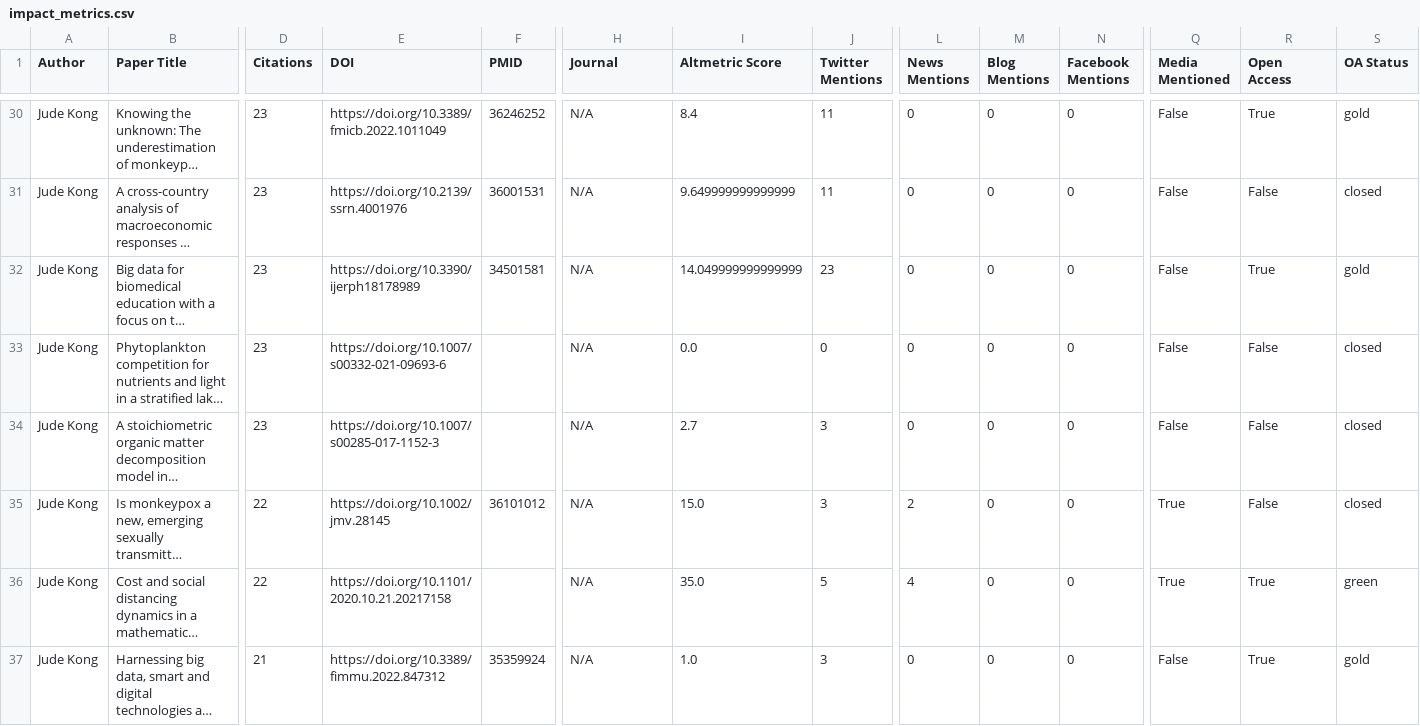
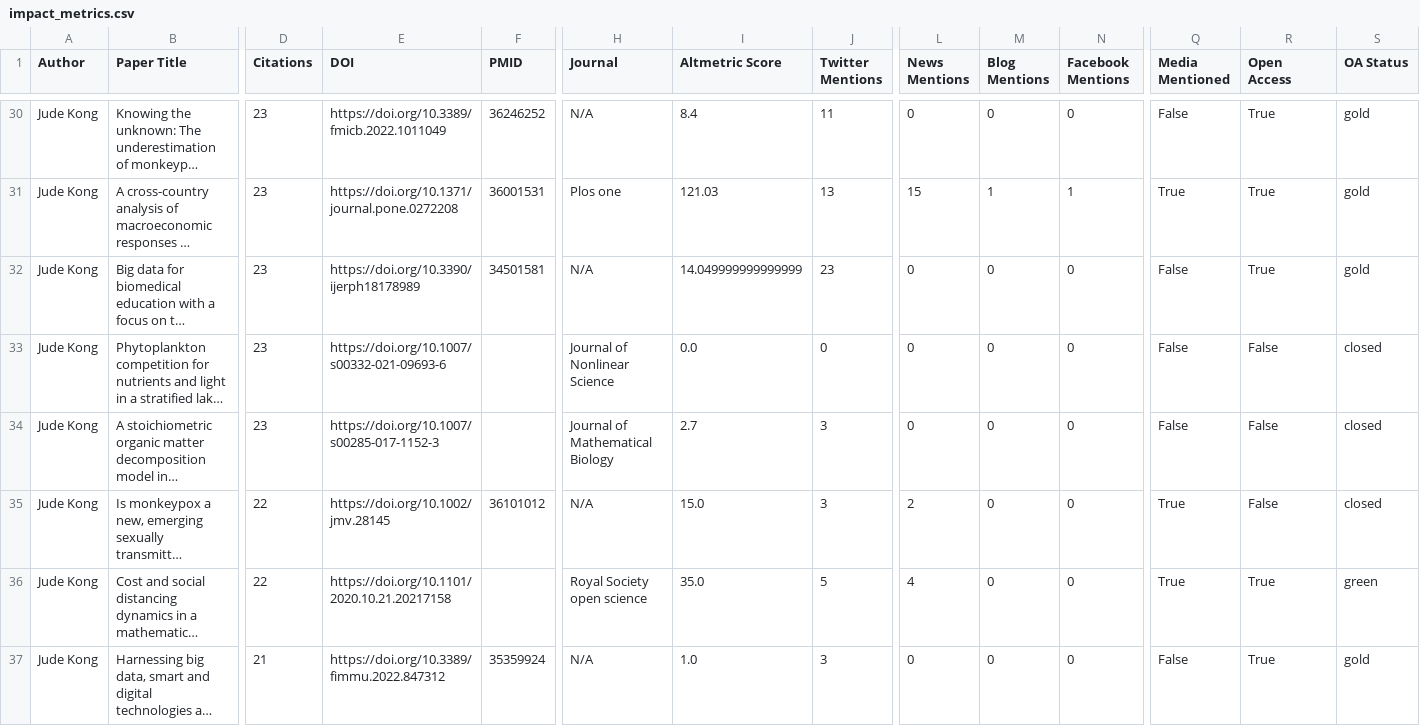
Before and after one commit to Adeben33/Research-Impact-Scraper, a CSV file: jude_kong/impact_metrics.csv, drawn as a sheet; only a part is shown, gaps mark what is left out; long unchanged cells end in …; the diff covers the shown part only; the diff names each change by its address in the sheet, - before the commit and + after, or states it on an @@ line.

```diff
--- a/jude_kong/impact_metrics.csv
+++ b/jude_kong/impact_metrics.csv
-E31 (DOI): https://doi.org/10.2139/ssrn.4001976
+E31 (DOI): https://doi.org/10.1371/journal.pone.0272208
-H31 (Journal): N/A
+H31 (Journal): Plos one
-I31 (Altmetric Score): 9.649999999999999
+I31 (Altmetric Score): 121.03
-J31 (Twitter Mentions): 11
+J31 (Twitter Mentions): 13
-L31 (News Mentions): 0
+L31 (News Mentions): 15
-M31 (Blog Mentions): 0
+M31 (Blog Mentions): 1
-N31 (Facebook Mentions): 0
+N31 (Facebook Mentions): 1
-Q31 (Media Mentioned): False
+Q31 (Media Mentioned): True
-R31 (Open Access): False
+R31 (Open Access): True
-S31 (OA Status): closed
+S31 (OA Status): gold
-H33 (Journal): N/A
+H33 (Journal): Journal of Nonlinear Science
-H34 (Journal): N/A
+H34 (Journal): Journal of Mathematical Biology
-H36 (Journal): N/A
+H36 (Journal): Royal Society open science
```
Also changed, not shown: 2 removed rows and 131 edited cells elsewhere in this file, jude_kong/altmetric_404.csv, 5 other files.
